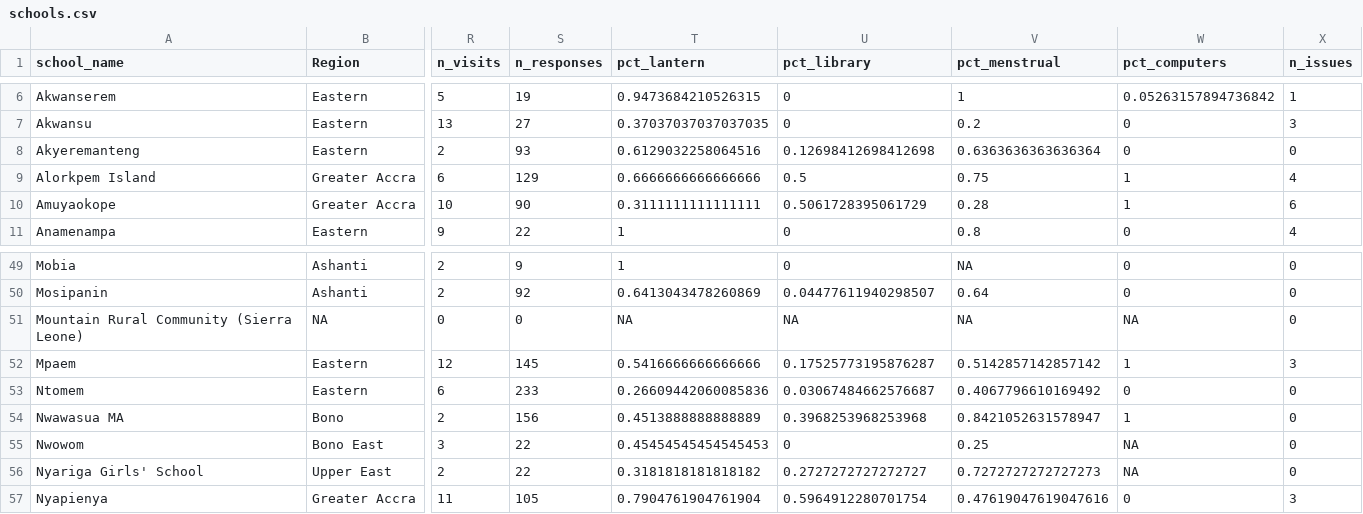
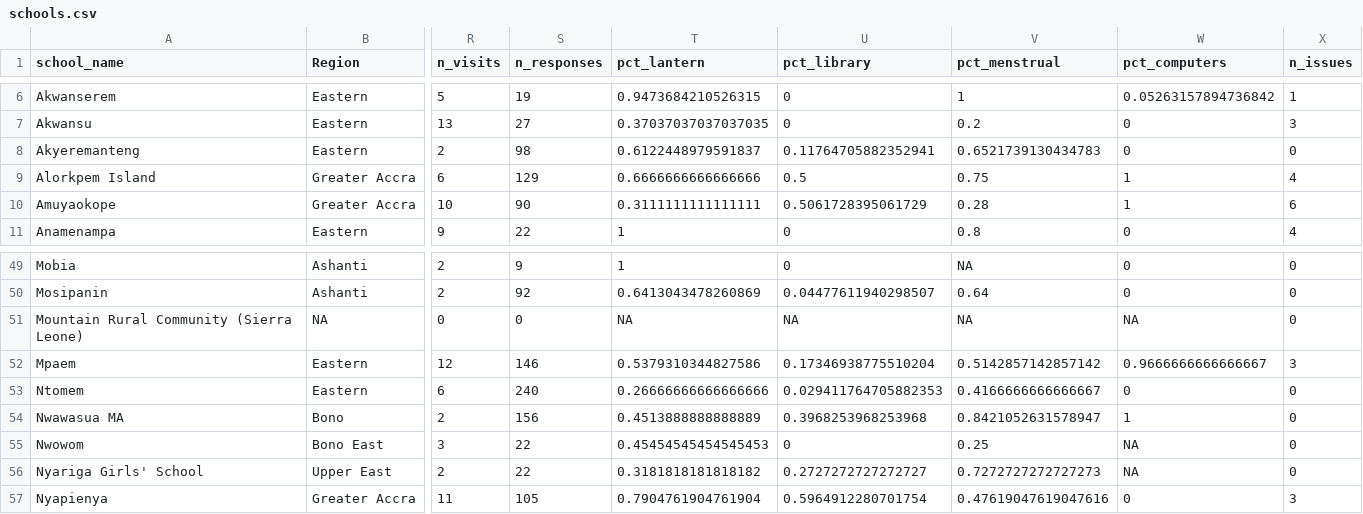
Before and after one commit to EmpowerPlaygrounds/epi-dashboard, a CSV file: data/clean/schools.csv, drawn as a sheet; only a part is shown, gaps mark what is left out; the diff names each change by its address in the sheet, - before the commit and + after, or states it on an @@ line.

```diff
--- a/data/clean/schools.csv
+++ b/data/clean/schools.csv
-S8 (n_responses): 93
+S8 (n_responses): 98
-T8 (pct_lantern): 0.6129032258064516
+T8 (pct_lantern): 0.6122448979591837
-U8 (pct_library): 0.12698412698412698
+U8 (pct_library): 0.11764705882352941
-V8 (pct_menstrual): 0.6363636363636364
+V8 (pct_menstrual): 0.6521739130434783
-S52 (n_responses): 145
+S52 (n_responses): 146
-T52 (pct_lantern): 0.5416666666666666
+T52 (pct_lantern): 0.5379310344827586
-U52 (pct_library): 0.17525773195876287
+U52 (pct_library): 0.17346938775510204
-W52 (pct_computers): 1
+W52 (pct_computers): 0.9666666666666667
-S53 (n_responses): 233
+S53 (n_responses): 240
-T53 (pct_lantern): 0.26609442060085836
+T53 (pct_lantern): 0.26666666666666666
-U53 (pct_library): 0.03067484662576687
+U53 (pct_library): 0.029411764705882353
-V53 (pct_menstrual): 0.4067796610169492
+V53 (pct_menstrual): 0.4166666666666667
```
Also changed, not shown: data/clean/full_updates.csv, data/clean/recommended_projects.csv, 19 other files.
